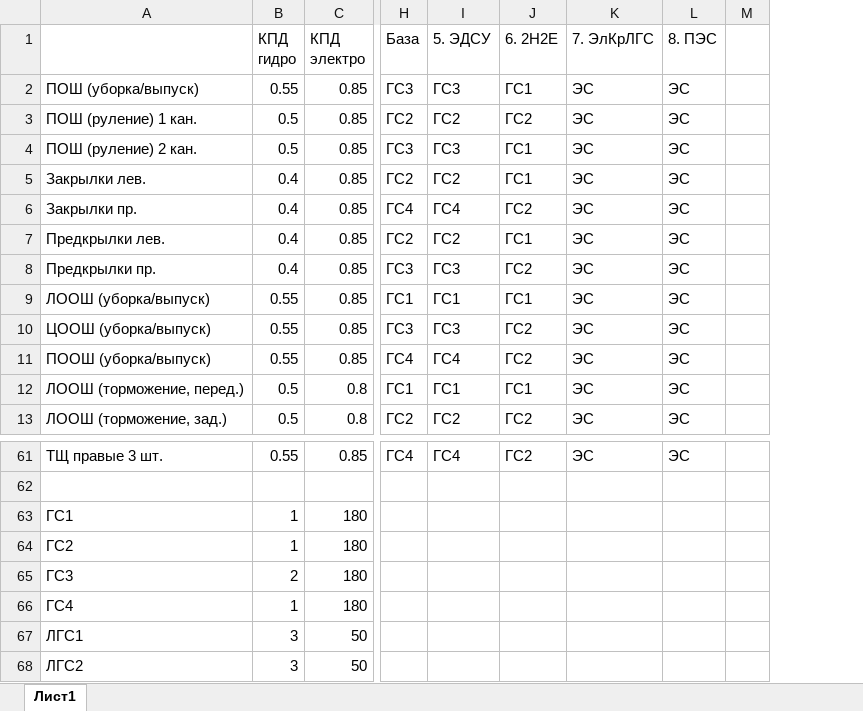
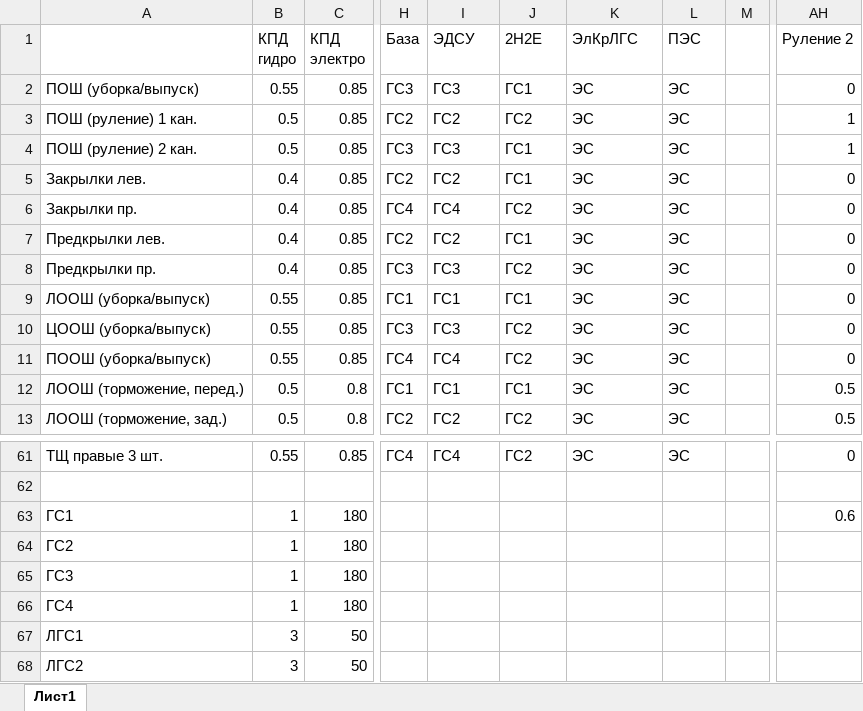
Before and after one commit to NikkittaP/powercalc, an Excel workbook: import/import.xlsx, sheet Лист1, drawn as a sheet; only a part is shown, gaps mark what is left out; values as stored, in another font and other column widths than the file's, no borders; conditional formats not drawn; the diff names each change by its address in the sheet, - before the commit and + after, or states it on an @@ line.

Commit message:
В базовую таблицу добавлен еще один режим полета - финальная рулежка

```diff
--- a/import/import.xlsx (sheet Лист1)
+++ b/import/import.xlsx (sheet Лист1)
+column AH (Руление 2), rows 2-13: 0 | 1 | 1 | 0 | 0 | 0 | 0 | 0 | 0 | 0 | 0.5 | 0.5; rows 61-63: 0 |  | 0.6
-I1: 5. ЭДСУ
+I1: ЭДСУ
-J1: 6. 2H2E
+J1: 2H2E
-K1: 7. ЭлКрЛГС
+K1: ЭлКрЛГС
-L1: 8. ПЭС
+L1: ПЭС
-B65 (КПД гидро): 2
+B65 (КПД гидро): 1
```
